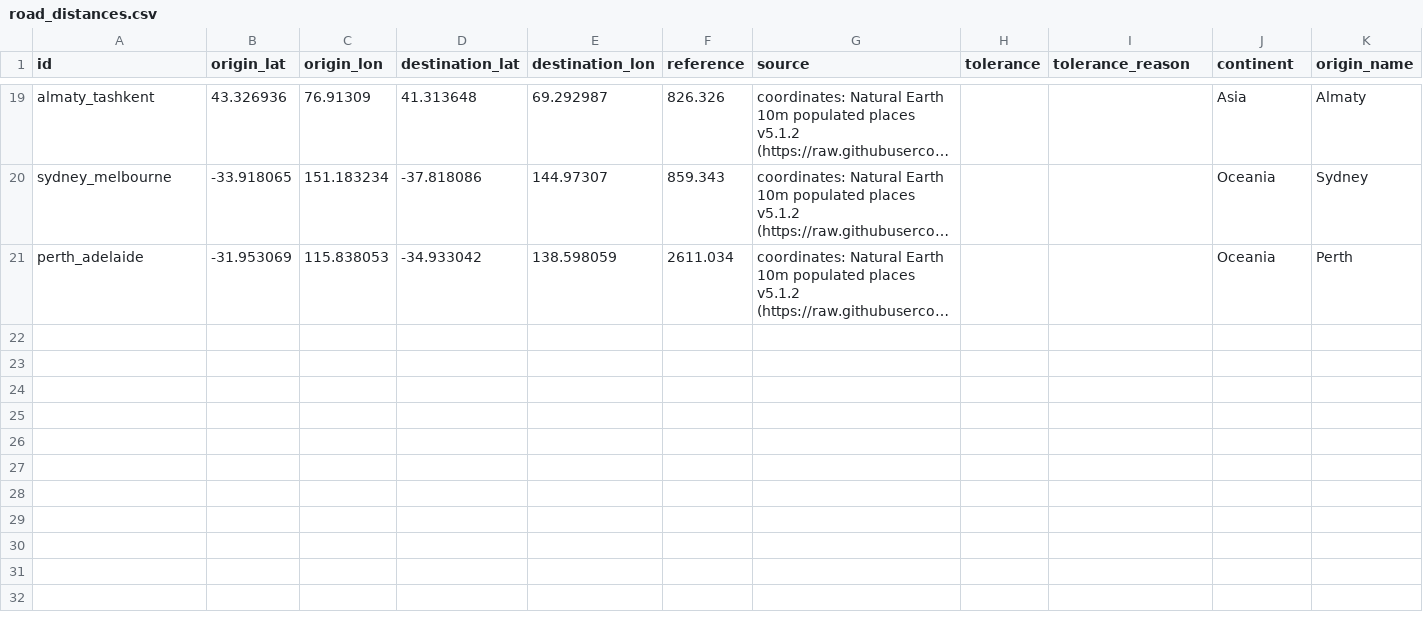
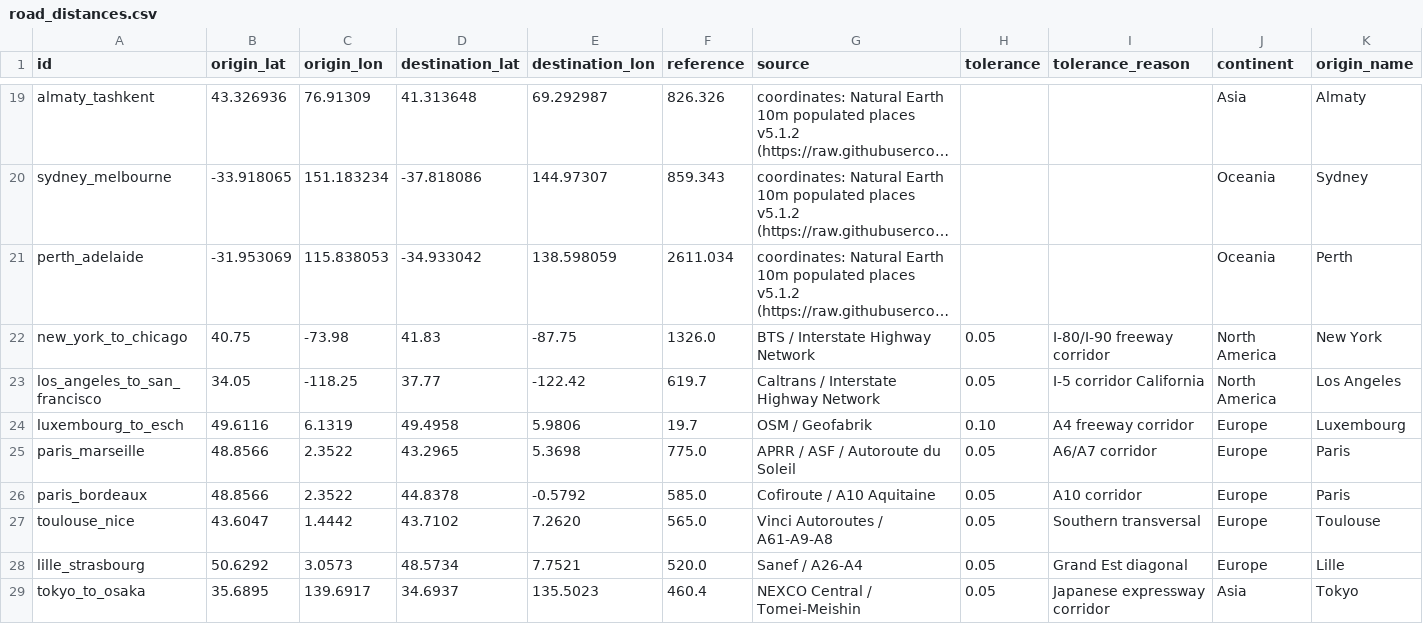
Before and after one commit to connor-makowski/scgraph, a CSV file: scgraph/pipelines/steps/stage4_validation/cases/road_distances.csv (was acceptance/cases/road_distances.csv), drawn as a sheet; only a part is shown, gaps mark what is left out; long unchanged cells end in …; rows hold the shown columns only; the diff names each change by its address in the sheet, - before the commit and + after, or states it on an @@ line.

```diff
--- a/acceptance/cases/road_distances.csv
+++ b/scgraph/pipelines/steps/stage4_validation/cases/road_distances.csv
+row 22: new_york_to_chicago | 40.75 | -73.98 | 41.83 | -87.75 | 1326.0 | BTS / Interstate Highway Network | 0.05 | I-80/I-90 freeway corridor | North America | New York
+row 23: los_angeles_to_san_francisco | 34.05 | -118.25 | 37.77 | -122.42 | 619.7 | Caltrans / Interstate Highway Network | 0.05 | I-5 corridor California | North America | Los Angeles
+row 24: luxembourg_to_esch | 49.6116 | 6.1319 | 49.4958 | 5.9806 | 19.7 | OSM / Geofabrik | 0.10 | A4 freeway corridor | Europe | Luxembourg
+row 25: paris_marseille | 48.8566 | 2.3522 | 43.2965 | 5.3698 | 775.0 | APRR / ASF / Autoroute du Soleil | 0.05 | A6/A7 corridor | Europe | Paris
+row 26: paris_bordeaux | 48.8566 | 2.3522 | 44.8378 | -0.5792 | 585.0 | Cofiroute / A10 Aquitaine | 0.05 | A10 corridor | Europe | Paris
+row 27: toulouse_nice | 43.6047 | 1.4442 | 43.7102 | 7.2620 | 565.0 | Vinci Autoroutes / A61-A9-A8 | 0.05 | Southern transversal | Europe | Toulouse
+row 28: lille_strasbourg | 50.6292 | 3.0573 | 48.5734 | 7.7521 | 520.0 | Sanef / A26-A4 | 0.05 | Grand Est diagonal | Europe | Lille
+row 29: tokyo_to_osaka | 35.6895 | 139.6917 | 34.6937 | 135.5023 | 460.4 | NEXCO Central / Tomei-Meishin | 0.05 | Japanese expressway corridor | Asia | Tokyo
```
Also changed, not shown: scgraph/pipelines/steps/stage4_validation/cases/crossings.csv, scgraph/pipelines/steps/stage4_validation/cases/rail_corridors.csv, 43 other files.
